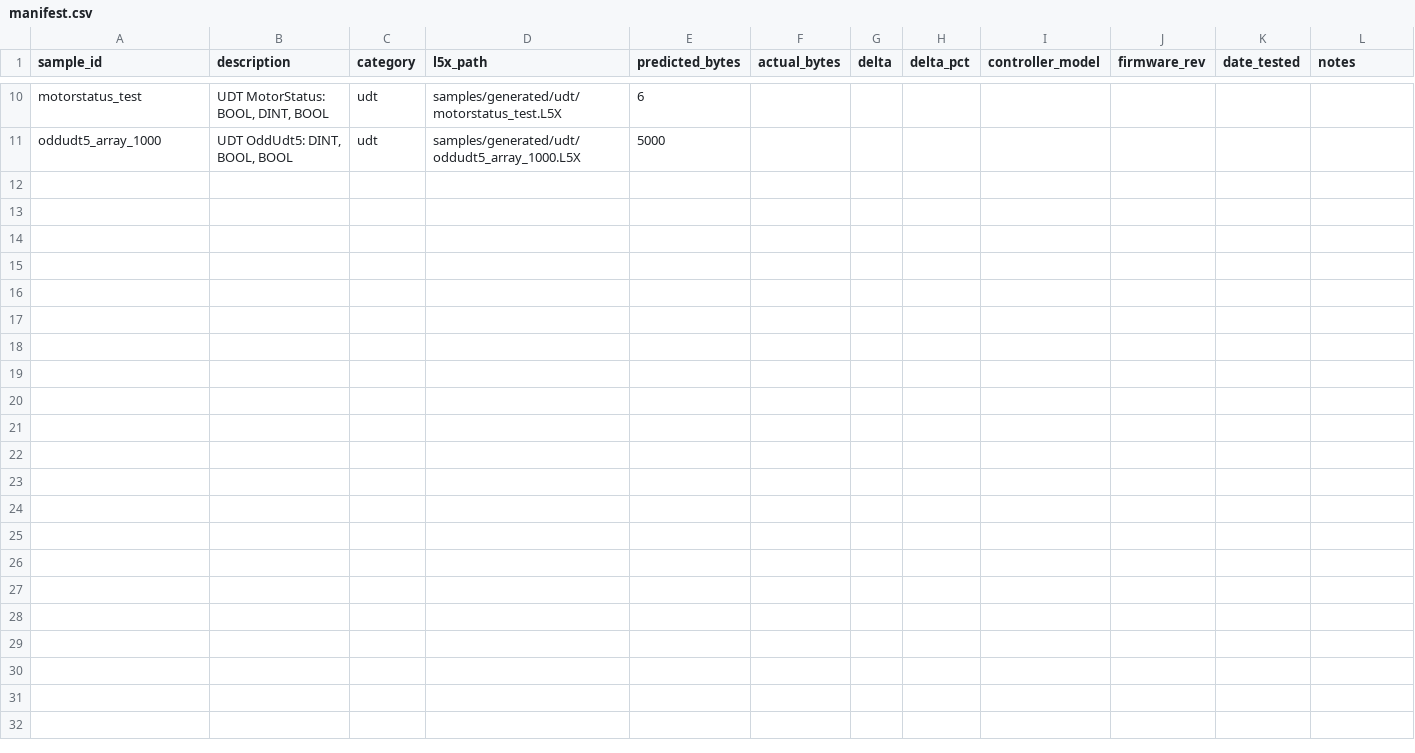
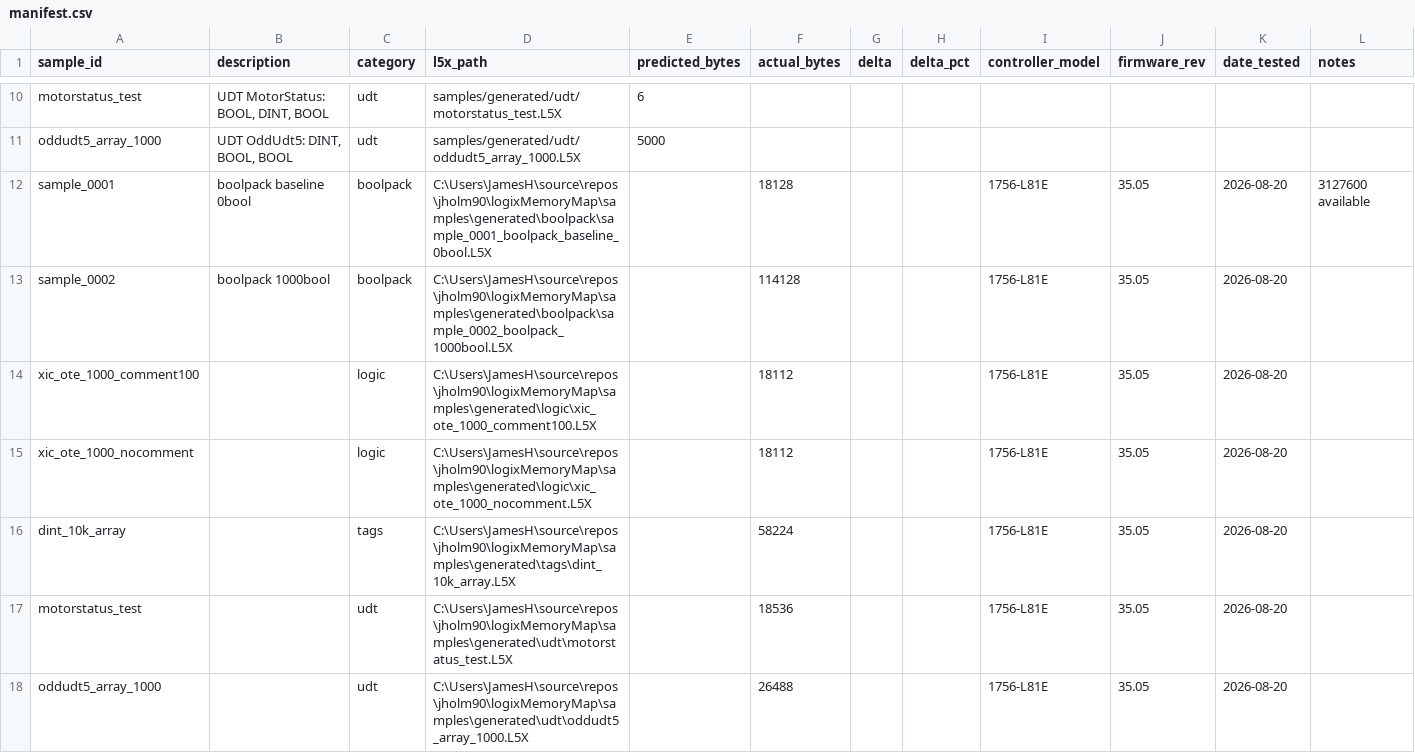
Before and after one commit to jholm90/logixMemoryMap, a CSV file: samples/manifest.csv, drawn as a sheet; only a part is shown, gaps mark what is left out.

Commit message:
Log real memory capture results for batch on 1756-L81E

```diff
--- a/samples/manifest.csv
+++ b/samples/manifest.csv
@@ -11 +11,8 @@ motorstatus_test,"UDT MotorStatus: BOOL, DINT, BOOL",udt,samples/generated/udt/m
 oddudt5_array_1000,"UDT OddUdt5: DINT, BOOL, BOOL",udt,samples/generated/udt/oddudt5_array_1000.L5X,5000,,,,,,,
+sample_0001,boolpack baseline 0bool,boolpack,C:\Users\JamesH\source\repos\jholm90\logixMemoryMap\samples\generated\boolpack\sample_0001_boolpack_baseline_0bool.L5X,,18128,,,1756-L81E,35.05,2026-08-20,3127600 available
+sample_0002,boolpack 1000bool,boolpack,C:\Users\JamesH\source\repos\jholm90\logixMemoryMap\samples\generated\boolpack\sample_0002_boolpack_1000bool.L5X,,114128,,,1756-L81E,35.05,2026-08-20,
+xic_ote_1000_comment100,,logic,C:\Users\JamesH\source\repos\jholm90\logixMemoryMap\samples\generated\logic\xic_ote_1000_comment100.L5X,,18112,,,1756-L81E,35.05,2026-08-20,
+xic_ote_1000_nocomment,,logic,C:\Users\JamesH\source\repos\jholm90\logixMemoryMap\samples\generated\logic\xic_ote_1000_nocomment.L5X,,18112,,,1756-L81E,35.05,2026-08-20,
+dint_10k_array,,tags,C:\Users\JamesH\source\repos\jholm90\logixMemoryMap\samples\generated\tags\dint_10k_array.L5X,,58224,,,1756-L81E,35.05,2026-08-20,
+motorstatus_test,,udt,C:\Users\JamesH\source\repos\jholm90\logixMemoryMap\samples\generated\udt\motorstatus_test.L5X,,18536,,,1756-L81E,35.05,2026-08-20,
+oddudt5_array_1000,,udt,C:\Users\JamesH\source\repos\jholm90\logixMemoryMap\samples\generated\udt\oddudt5_array_1000.L5X,,26488,,,1756-L81E,35.05,2026-08-20,
```
